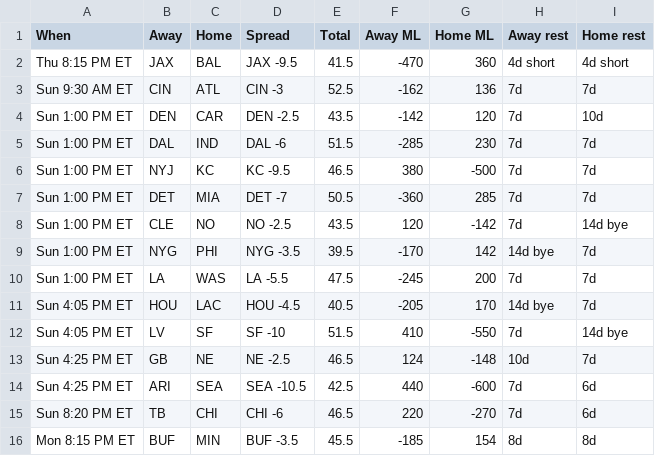
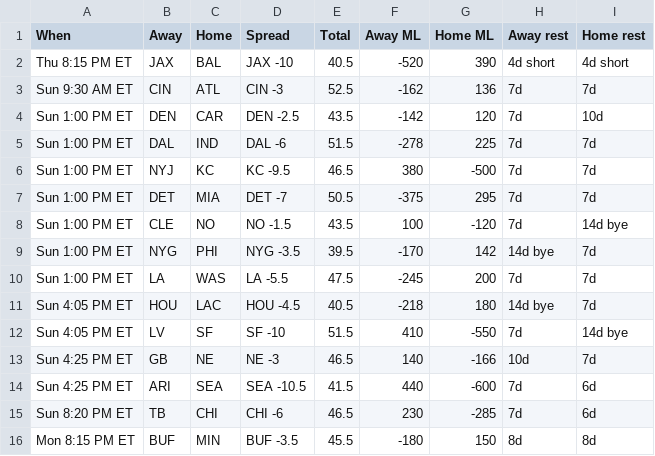
Before and after one commit to ECC370/stats, a CSV file: data/nfl_games.csv, drawn as a sheet; only a part is shown; the diff names each change by its address in the sheet, - before the commit and + after, or states it on an @@ line.

```diff
--- a/data/nfl_games.csv
+++ b/data/nfl_games.csv
-D2 (Spread): JAX -9.5
+D2 (Spread): JAX -10
-E2 (Total): 41.5
+E2 (Total): 40.5
-F2 (Away ML): -470
+F2 (Away ML): -520
-G2 (Home ML): 360
+G2 (Home ML): 390
-F5 (Away ML): -285
+F5 (Away ML): -278
-G5 (Home ML): 230
+G5 (Home ML): 225
-F7 (Away ML): -360
+F7 (Away ML): -375
-G7 (Home ML): 285
+G7 (Home ML): 295
-D8 (Spread): NO -2.5
+D8 (Spread): NO -1.5
-F8 (Away ML): 120
+F8 (Away ML): 100
-G8 (Home ML): -142
+G8 (Home ML): -120
-F11 (Away ML): -205
+F11 (Away ML): -218
-G11 (Home ML): 170
+G11 (Home ML): 180
-D13 (Spread): NE -2.5
+D13 (Spread): NE -3
-F13 (Away ML): 124
+F13 (Away ML): 140
-G13 (Home ML): -148
+G13 (Home ML): -166
-E14 (Total): 42.5
+E14 (Total): 41.5
-F15 (Away ML): 220
+F15 (Away ML): 230
-G15 (Home ML): -270
+G15 (Home ML): -285
-F16 (Away ML): -185
+F16 (Away ML): -180
-G16 (Home ML): 154
+G16 (Home ML): 150
```
Also changed, not shown: data/nfl_safe.csv, data/nfl_slate.csv, 2 other files.
